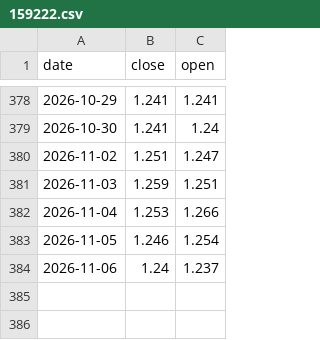
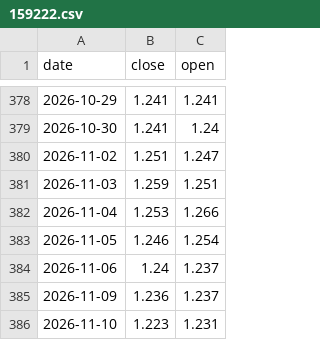
Before and after one commit to winguse/naive-fortune, a CSV file: market-data/cn/159222.csv, drawn as a sheet; only a part is shown, gaps mark what is left out.

```diff
--- a/market-data/cn/159222.csv
+++ b/market-data/cn/159222.csv
@@ -384 +384,3 @@ date,close,open
 2026-11-06,1.24,1.237
+2026-11-09,1.236,1.237
+2026-11-10,1.223,1.231
```
Also changed, not shown: market-data/cn/159399.csv, market-data/cn/510050.csv, 4 other files.
